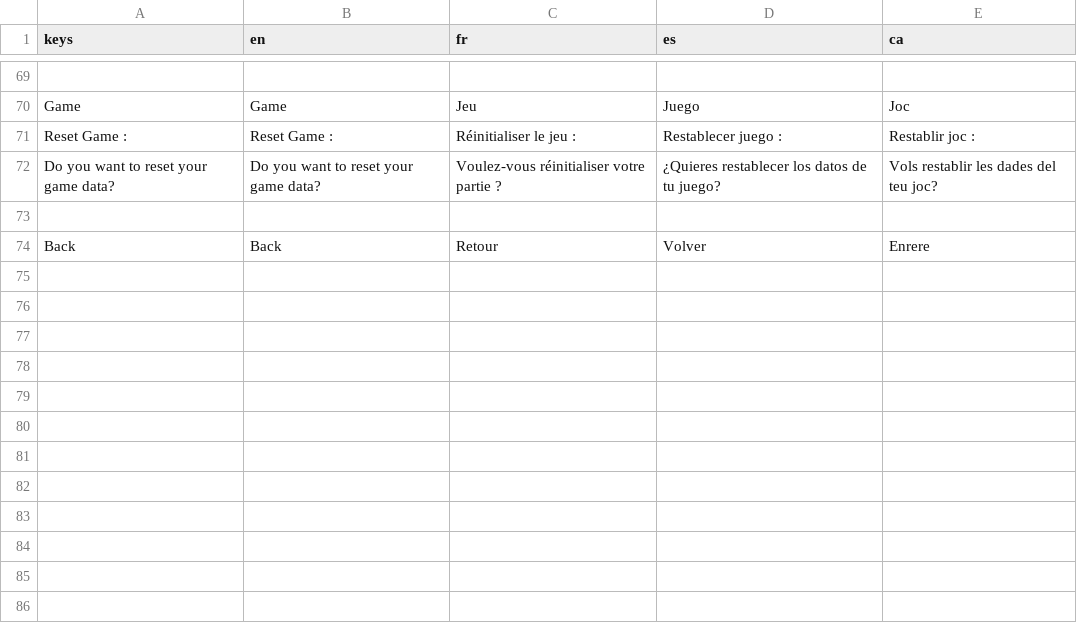
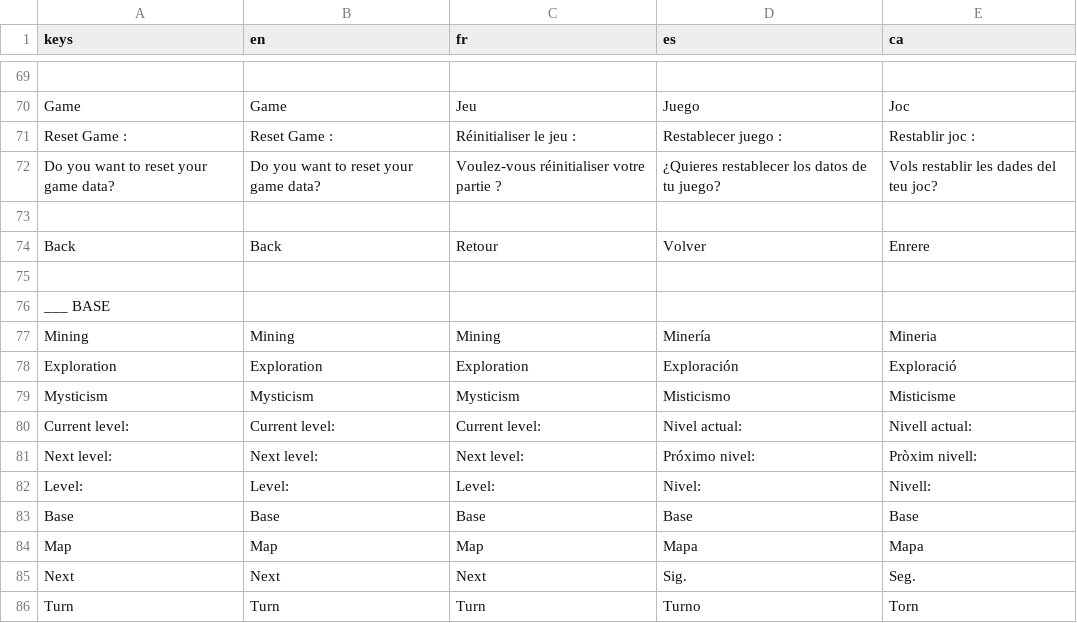
Before and after one commit to MadFenix/JuegoSanatorioDeHechiceros, a CSV file: translations/menus_translations.csv, drawn as a sheet; only a part is shown, gaps mark what is left out.

Commit message:
Adapt knowledge to Base. Adapt Zones to Map.

```diff
--- a/translations/menus_translations.csv
+++ b/translations/menus_translations.csv
@@ -74 +74,13 @@ Do you want to reset your game data?,Do you want to reset your game data?,Voulez
 Back,Back,Retour,Volver,Enrere
+
+___ BASE,,,,
+Mining,Mining,Mining,Minería,Mineria
+Exploration,Exploration,Exploration,Exploración,Exploració
+Mysticism,Mysticism,Mysticism,Misticismo,Misticisme
+Current level: ,Current level: ,Current level: ,Nivel actual: ,Nivell actual:
+Next level: ,Next level: ,Next level: ,Próximo nivel: ,Pròxim nivell:
+Level: ,Level: ,Level: ,Nivel: ,Nivell:
+Base,Base,Base,Base,Base
+Map,Map,Map,Mapa,Mapa
+Next,Next,Next,Sig.,Seg.
+Turn,Turn,Turn,Turno,Torn
```
Also changed, not shown: 19 other files.
